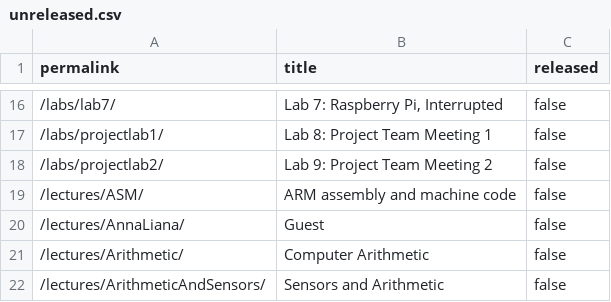
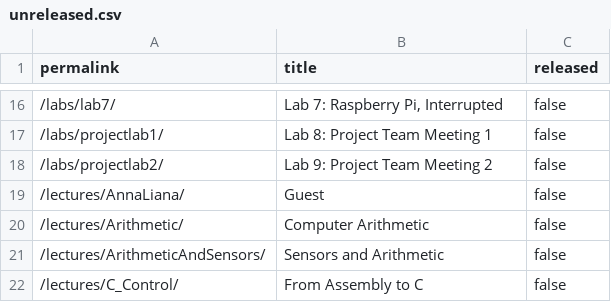
Before and after one commit to stevenstmai/cs107e.github.io, a CSV file: _data/unreleased.csv, drawn as a sheet; only a part is shown, gaps mark what is left out; the shorter side is filled out with more unchanged rows; the diff names each change by its address in the sheet, - before the commit and + after, or states it on an @@ line.

Commit message:
Relasing lecture 2 commit f6a2b5a3366d5c4041f0b5ee23d7f43d793d497c Author: Christos Kozyrakis <kozyraki@stanford.edu> Date:   Sun Apr 3 23:25:22 2022 -0700
    Relasing lecture 2

```diff
--- a/_data/unreleased.csv
+++ b/_data/unreleased.csv
-row 19: /lectures/ASM/ | ARM assembly and machine code | false
```
Also changed, not shown: 14 other files.
